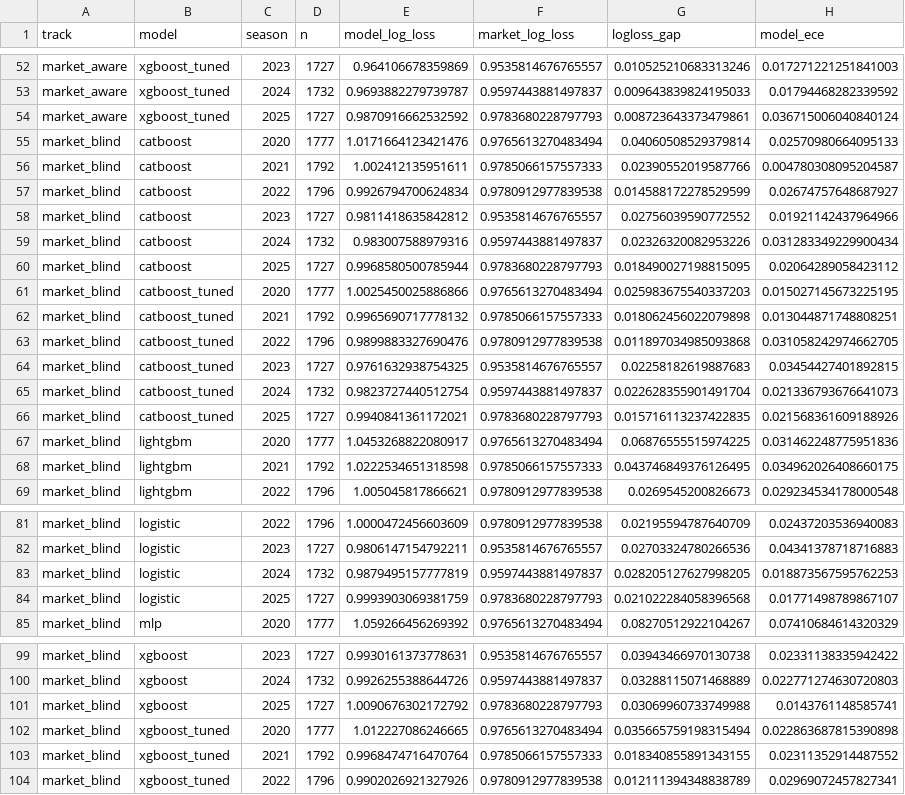
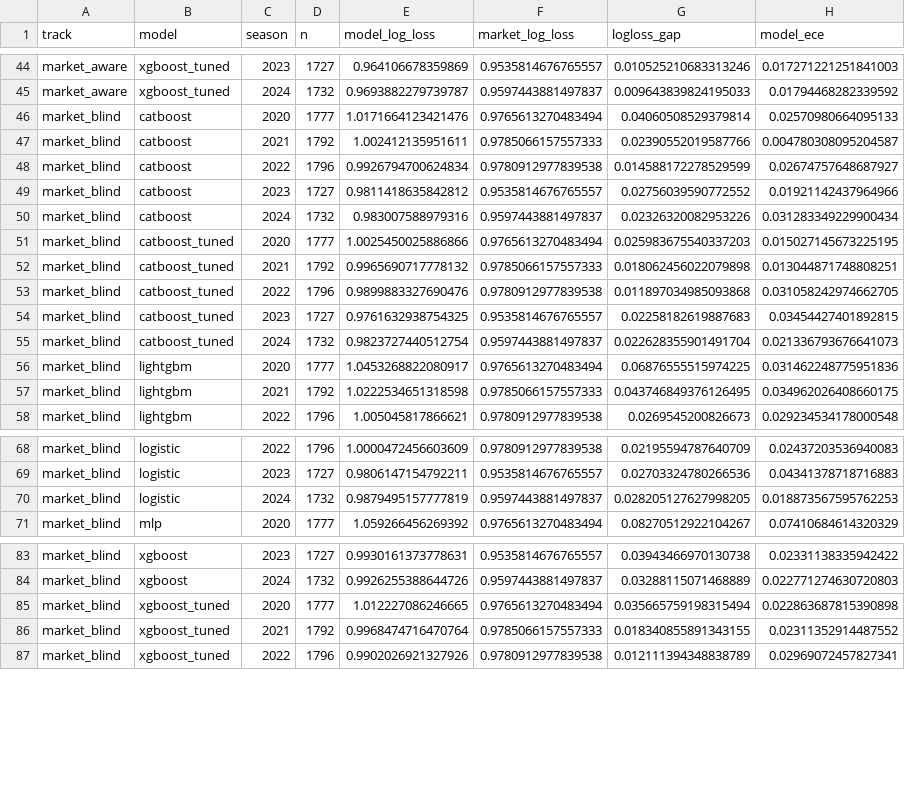
Before and after one commit to arenmizuno/beating-1X2, a CSV file: reports/drift/calibration_decay.csv, drawn as a sheet; only a part is shown, gaps mark what is left out; the diff covers the shown part only; the diff names each change by its address in the sheet, - before the commit and + after, or states it on an @@ line.

```diff
--- a/reports/drift/calibration_decay.csv
+++ b/reports/drift/calibration_decay.csv
-row 54: market_aware | xgboost_tuned | 2025 | 1727 | 0.9870916662532592 | 0.9783680228797793 | 0.008723643373479861 | 0.036715006040840124
-row 60: market_blind | catboost | 2025 | 1727 | 0.9968580500785944 | 0.9783680228797793 | 0.018490027198815095 | 0.02064289058423112
-row 66: market_blind | catboost_tuned | 2025 | 1727 | 0.9940841361172021 | 0.9783680228797793 | 0.015716113237422835 | 0.021568361609188926
-row 84: market_blind | logistic | 2025 | 1727 | 0.9993903069381759 | 0.9783680228797793 | 0.021022284058396568 | 0.01771498789867107
-row 101: market_blind | xgboost | 2025 | 1727 | 1.0090676302172792 | 0.9783680228797793 | 0.03069960733749988 | 0.0143761148585741
```
Also changed, not shown: 13 removed rows and 21 edited cells elsewhere in this file, reports/breakdown_by_league.csv, reports/calibration_data.csv, 22 other files.
